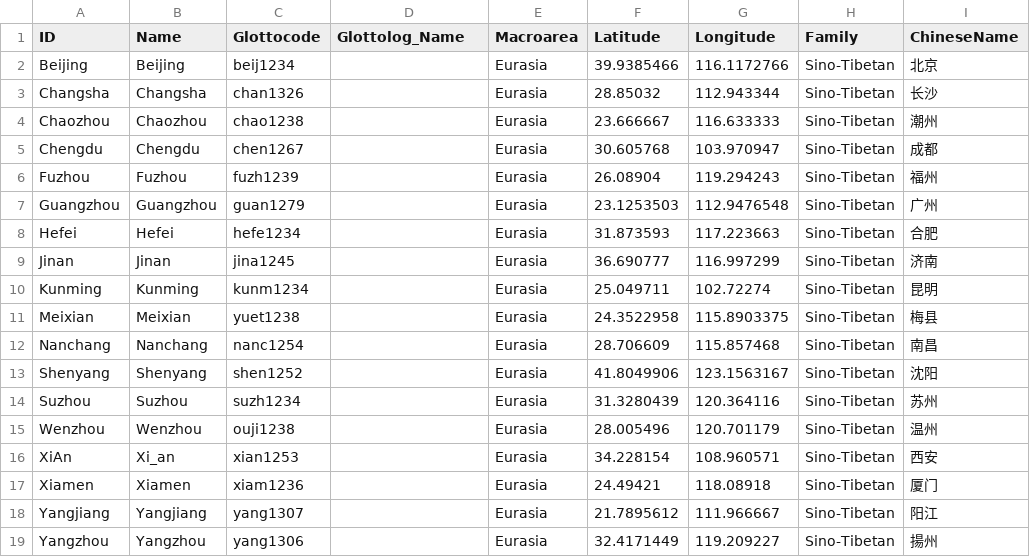
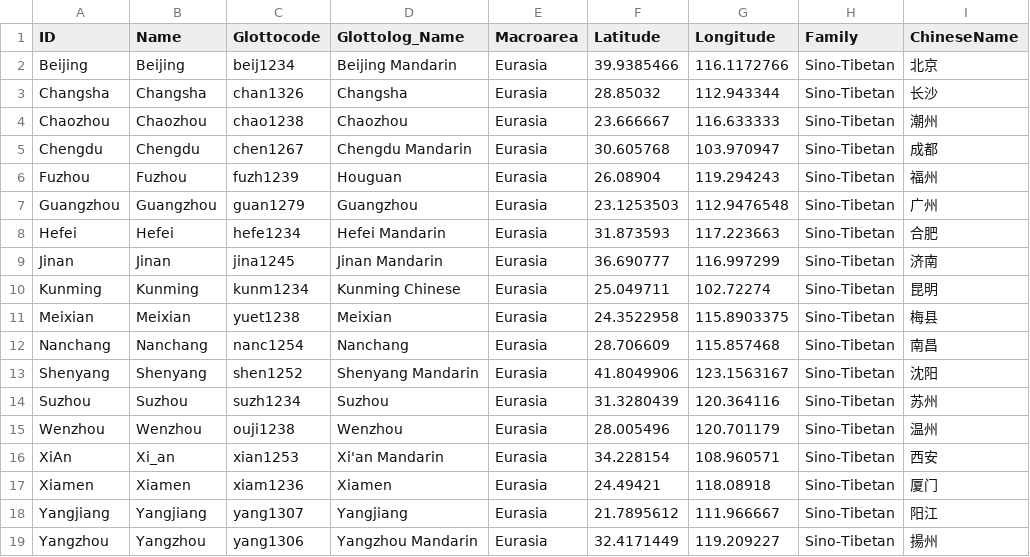
Before and after one commit to lexibank/beidasinitic, a CSV file: cldf/languages.csv, drawn as a sheet; only a part is shown; the diff names each change by its address in the sheet, - before the commit and + after, or states it on an @@ line.

```diff
--- a/cldf/languages.csv
+++ b/cldf/languages.csv
-D2 (Glottolog_Name): (empty)
+D2 (Glottolog_Name): Beijing Mandarin
-D3 (Glottolog_Name): (empty)
+D3 (Glottolog_Name): Changsha
-D4 (Glottolog_Name): (empty)
+D4 (Glottolog_Name): Chaozhou
-D5 (Glottolog_Name): (empty)
+D5 (Glottolog_Name): Chengdu Mandarin
-D6 (Glottolog_Name): (empty)
+D6 (Glottolog_Name): Houguan
-D7 (Glottolog_Name): (empty)
+D7 (Glottolog_Name): Guangzhou
-D8 (Glottolog_Name): (empty)
+D8 (Glottolog_Name): Hefei Mandarin
-D9 (Glottolog_Name): (empty)
+D9 (Glottolog_Name): Jinan Mandarin
-D10 (Glottolog_Name): (empty)
+D10 (Glottolog_Name): Kunming Chinese
-D11 (Glottolog_Name): (empty)
+D11 (Glottolog_Name): Meixian
-D12 (Glottolog_Name): (empty)
+D12 (Glottolog_Name): Nanchang
-D13 (Glottolog_Name): (empty)
+D13 (Glottolog_Name): Shenyang Mandarin
-D14 (Glottolog_Name): (empty)
+D14 (Glottolog_Name): Suzhou
-D15 (Glottolog_Name): (empty)
+D15 (Glottolog_Name): Wenzhou
-D16 (Glottolog_Name): (empty)
+D16 (Glottolog_Name): Xi'an Mandarin
-D17 (Glottolog_Name): (empty)
+D17 (Glottolog_Name): Xiamen
-D18 (Glottolog_Name): (empty)
+D18 (Glottolog_Name): Yangjiang
-D19 (Glottolog_Name): (empty)
+D19 (Glottolog_Name): Yangzhou Mandarin
```
Also changed, not shown: cldf/parameters.csv, 8 other files.
